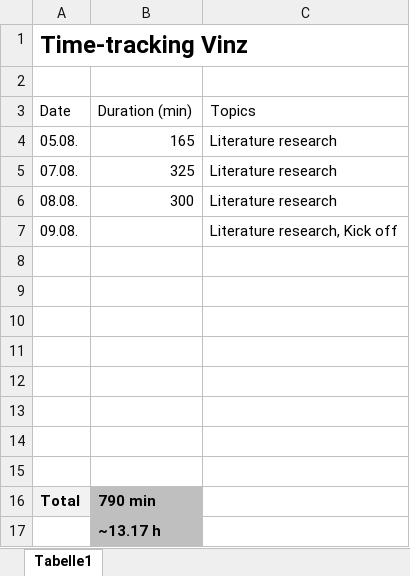
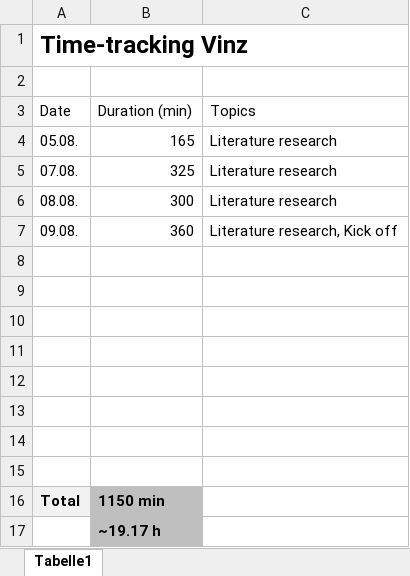
Before and after one commit to vinzenzuhr/PS-with-RL, an Excel workbook: 01_Projectmanagement/Time-tracking Vinz.xlsx, sheet Tabelle1, drawn as a sheet; values as stored, in another font and other column widths than the file's, no borders; the diff names each change by its address in the sheet, - before the commit and + after, or states it on an @@ line.

```diff
--- a/01_Projectmanagement/Time-tracking Vinz.xlsx (sheet Tabelle1)
+++ b/01_Projectmanagement/Time-tracking Vinz.xlsx (sheet Tabelle1)
-B7: (empty)
+B7: 360
-B16: 790 min
+B16: 1150 min
-B17: ~13.17 h
+B17: ~19.17 h
```
Also changed, not shown: 3 other files.
